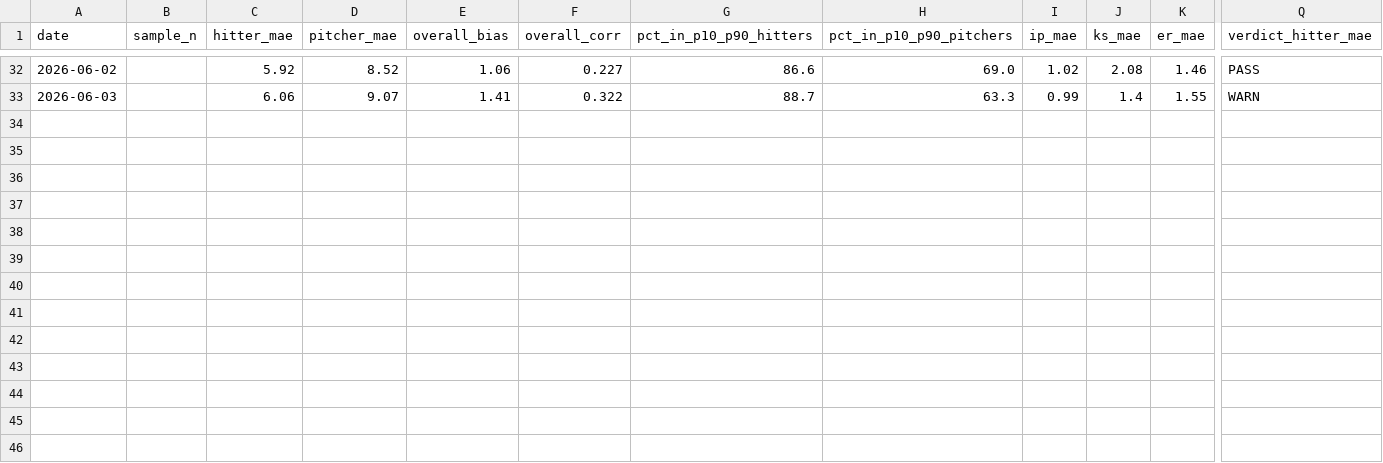
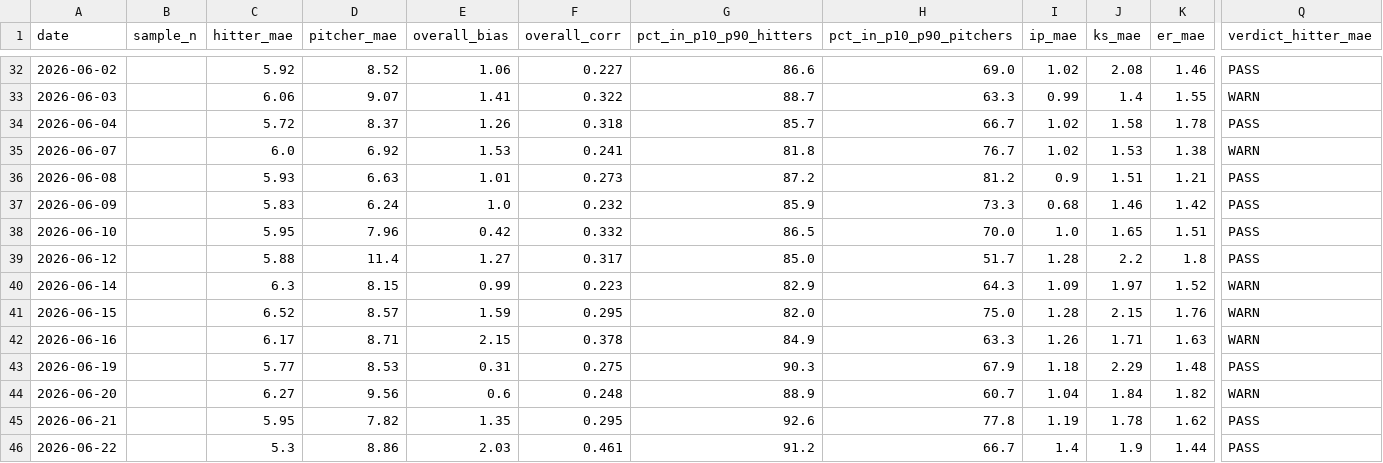
Before and after one commit to Steffen568/slatehub, a CSV file: sim_validation_history.csv, drawn as a sheet; only a part is shown, gaps mark what is left out; rows hold the shown columns only; the diff names each change by its address in the sheet, - before the commit and + after, or states it on an @@ line.

```diff
--- a/sim_validation_history.csv
+++ b/sim_validation_history.csv
+row 34: 2026-06-04 |  | 5.72 | 8.37 | 1.26 | 0.318 | 85.7 | 66.7 | 1.02 | 1.58 | 1.78 | PASS
+row 35: 2026-06-07 |  | 6.0 | 6.92 | 1.53 | 0.241 | 81.8 | 76.7 | 1.02 | 1.53 | 1.38 | WARN
+row 36: 2026-06-08 |  | 5.93 | 6.63 | 1.01 | 0.273 | 87.2 | 81.2 | 0.9 | 1.51 | 1.21 | PASS
+row 37: 2026-06-09 |  | 5.83 | 6.24 | 1.0 | 0.232 | 85.9 | 73.3 | 0.68 | 1.46 | 1.42 | PASS
+row 38: 2026-06-10 |  | 5.95 | 7.96 | 0.42 | 0.332 | 86.5 | 70.0 | 1.0 | 1.65 | 1.51 | PASS
+row 39: 2026-06-12 |  | 5.88 | 11.4 | 1.27 | 0.317 | 85.0 | 51.7 | 1.28 | 2.2 | 1.8 | PASS
+row 40: 2026-06-14 |  | 6.3 | 8.15 | 0.99 | 0.223 | 82.9 | 64.3 | 1.09 | 1.97 | 1.52 | WARN
+row 41: 2026-06-15 |  | 6.52 | 8.57 | 1.59 | 0.295 | 82.0 | 75.0 | 1.28 | 2.15 | 1.76 | WARN
+row 42: 2026-06-16 |  | 6.17 | 8.71 | 2.15 | 0.378 | 84.9 | 63.3 | 1.26 | 1.71 | 1.63 | WARN
+row 43: 2026-06-19 |  | 5.77 | 8.53 | 0.31 | 0.275 | 90.3 | 67.9 | 1.18 | 2.29 | 1.48 | PASS
+row 44: 2026-06-20 |  | 6.27 | 9.56 | 0.6 | 0.248 | 88.9 | 60.7 | 1.04 | 1.84 | 1.82 | WARN
+row 45: 2026-06-21 |  | 5.95 | 7.82 | 1.35 | 0.295 | 92.6 | 77.8 | 1.19 | 1.78 | 1.62 | PASS
+row 46: 2026-06-22 |  | 5.3 | 8.86 | 2.03 | 0.461 | 91.2 | 66.7 | 1.4 | 1.9 | 1.44 | PASS
```
Also changed, not shown: 16 other files.
